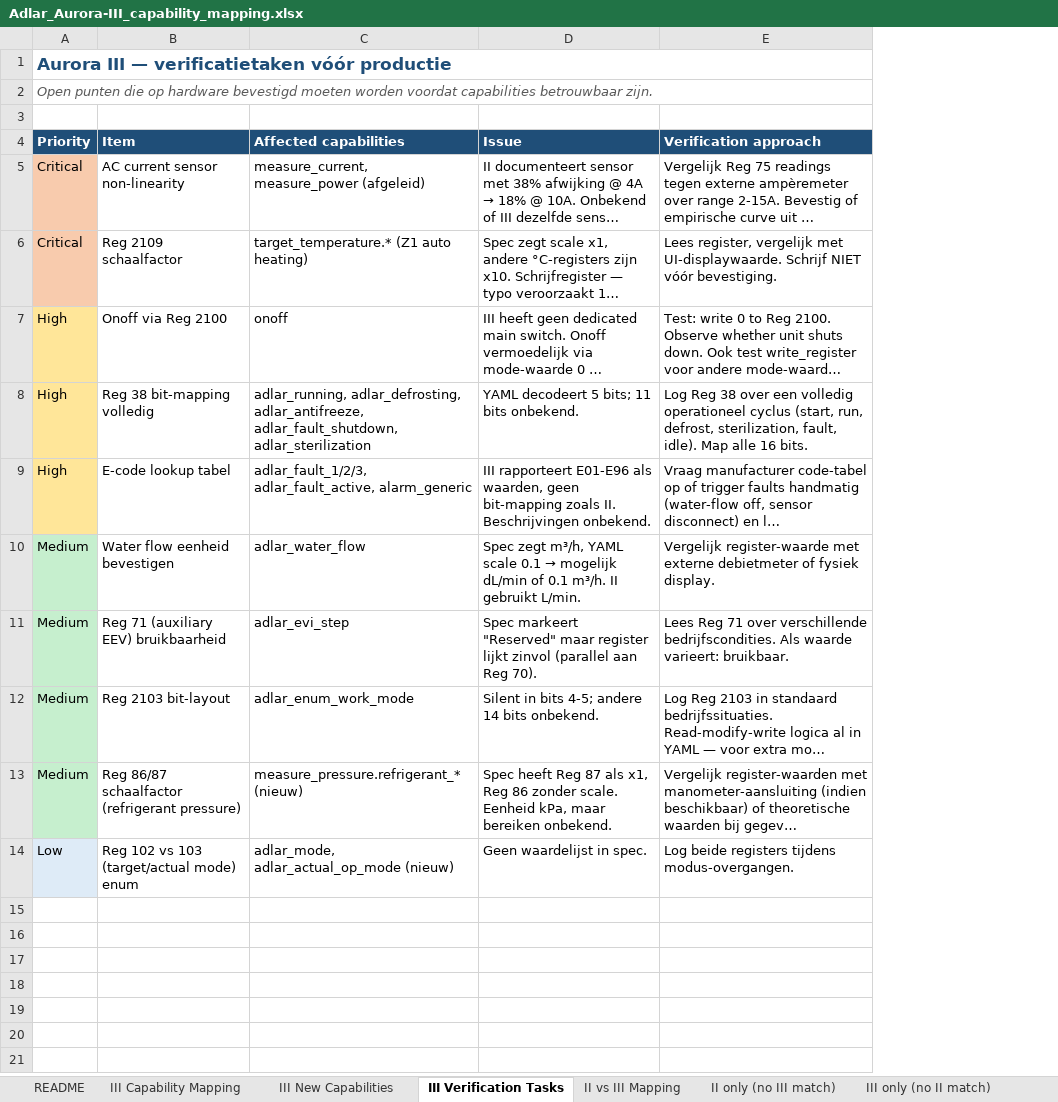
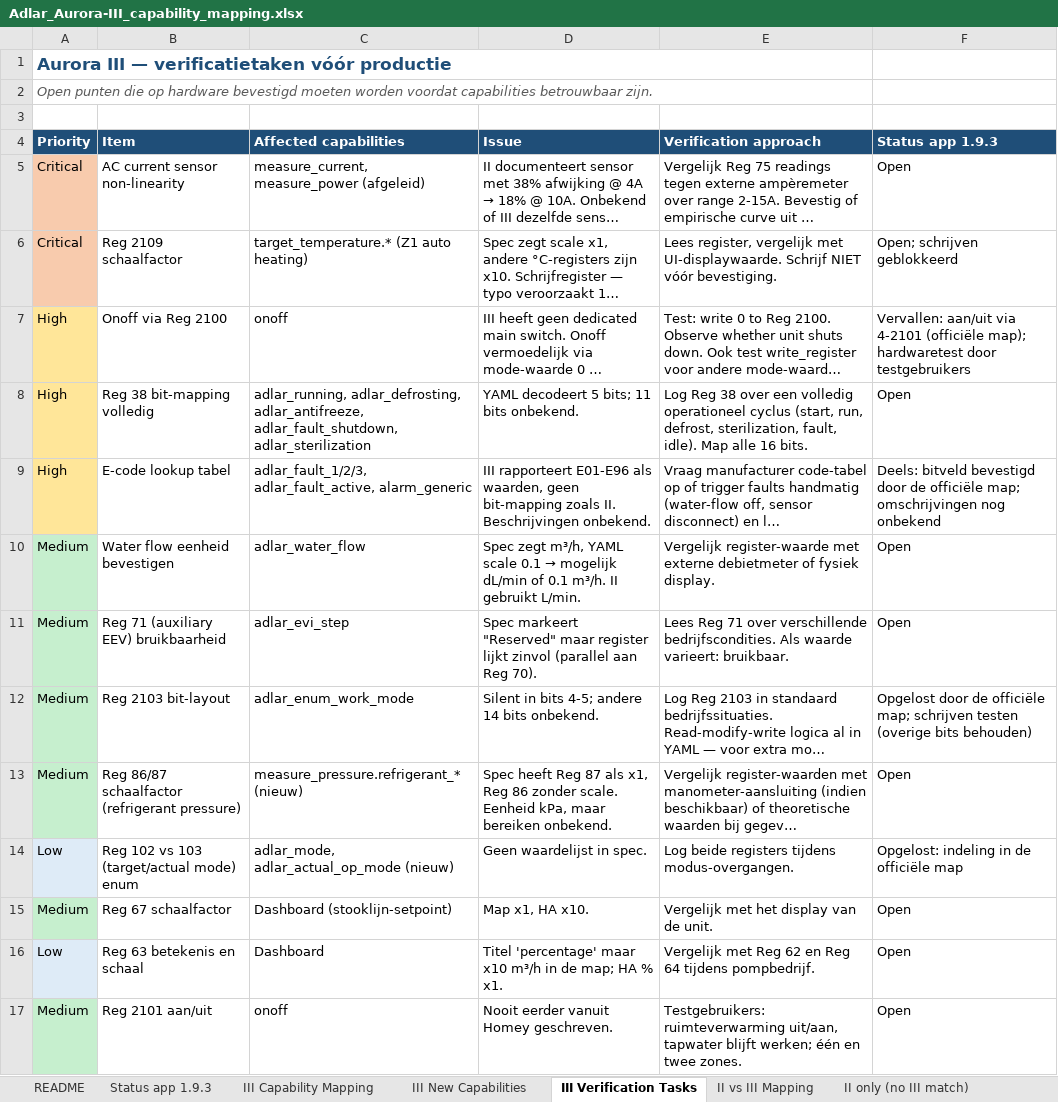
Before and after one commit to hhi/org.hhi.adlar-heatpump, an Excel workbook: docs/Heatpump specs/modbus/Adlar III/HHi/Adlar_Aurora-III_capability_mapping.xlsx, sheet III Verification Tasks, drawn as a sheet; long unchanged cells end in …; values as stored, in another font and other column widths than the file's, no borders; the diff names each change by its address in the sheet, - before the commit and + after, or states it on an @@ line.

```diff
--- a/docs/Heatpump specs/modbus/Adlar III/HHi/Adlar_Aurora-III_capability_mapping.xlsx (sheet III Verification Tasks)
+++ b/docs/Heatpump specs/modbus/Adlar III/HHi/Adlar_Aurora-III_capability_mapping.xlsx (sheet III Verification Tasks)
+sheet tab: Status app 1.9.3
+column F (Status app 1.9.3), rows 5-14: Open | Open; schrijven geblokkeerd | Vervallen: aan/uit via 4-2101 (officiële map); hardwaretest door testgebruikers | Open | Deels: bitveld bevestigd door de officiële map; omschrijvingen nog onbekend | Open | Open | Opgelost door de officiële map; schrijven testen (overige bits behouden) | Open | Opgelost: indeling in de officiële map
+row 15: Medium | Reg 67 schaalfactor | Dashboard (stooklijn-setpoint) | Map x1, HA x10. | Vergelijk met het display van de unit. | Open
+row 16: Low | Reg 63 betekenis en schaal | Dashboard | Titel 'percentage' maar x10 m³/h in de map; HA % x1. | Vergelijk met Reg 62 en Reg 64 tijdens pompbedrijf. | Open
+row 17: Medium | Reg 2101 aan/uit | onoff | Nooit eerder vanuit Homey geschreven. | Testgebruikers: ruimteverwarming uit/aan, tapwater blijft werken; één en twee zones. | Open
```
Also changed, not shown: sheet Discrepancies & Notes, sheet III New Capabilities, sheet HA Integration, sheet Register Map (master), sheet Architecture Notes, sheet Coverage & Roadmap, 3 more sheets, docs/Heatpump specs/modbus/Adlar III/HHi/Adlar-III_modbus_registers HHi.xlsx, docs/Heatpump specs/modbus/Adlar III/HHi/Adlar-III_register_map_merged.xlsx, 37 other files.
